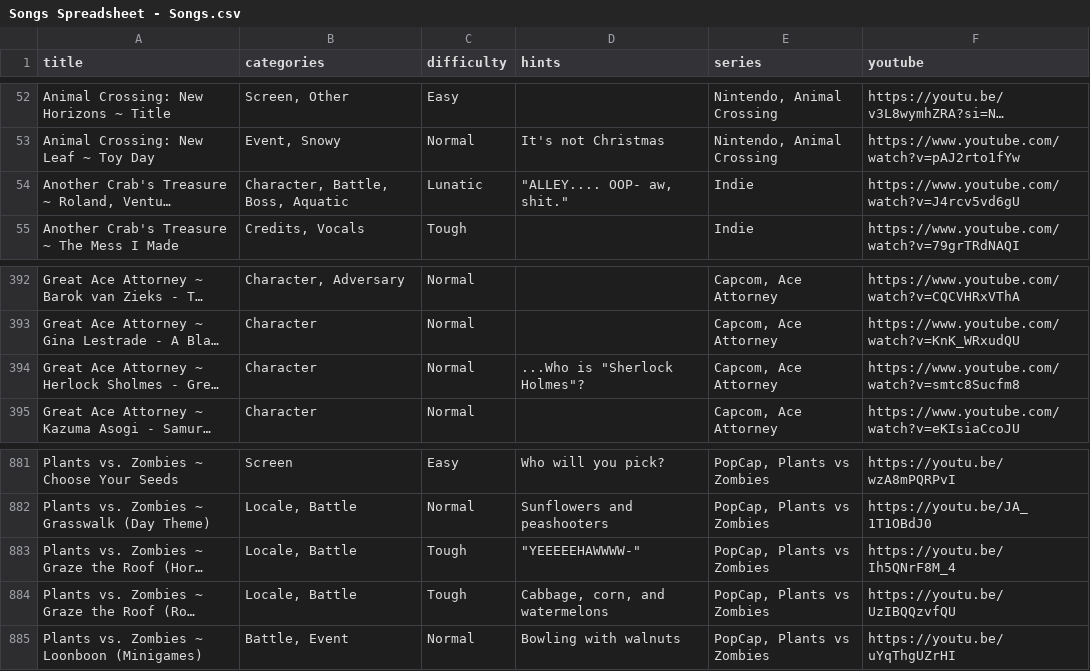
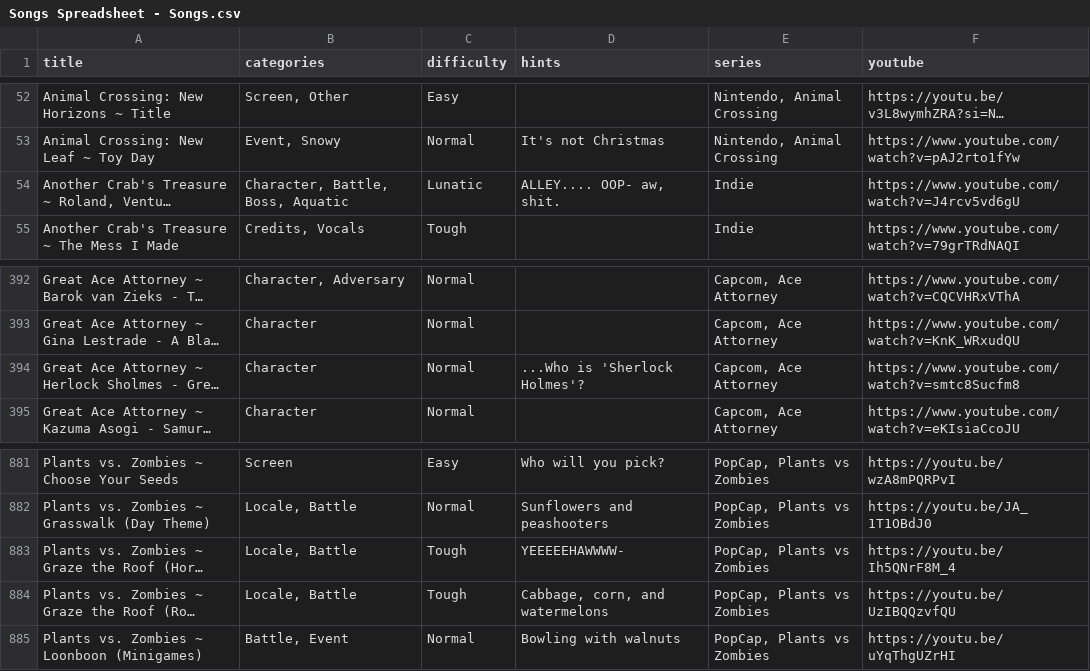
Before and after one commit to brandonrse/secret-tunes, a CSV file: Songs Spreadsheet - Songs.csv, drawn as a sheet; only a part is shown, gaps mark what is left out; long unchanged cells end in …; the diff names each change by its address in the sheet, - before the commit and + after, or states it on an @@ line.

```diff
--- a/Songs Spreadsheet - Songs.csv
+++ b/Songs Spreadsheet - Songs.csv
-D54 (hints): "ALLEY.... OOP- aw, shit."
+D54 (hints): ALLEY.... OOP- aw, shit.
-D394 (hints): ...Who is "Sherlock Holmes"?
+D394 (hints): ...Who is 'Sherlock Holmes'?
-D883 (hints): "YEEEEEHAWWWW-"
+D883 (hints): YEEEEEHAWWWW-
```
Also changed, not shown: 9 other files.
